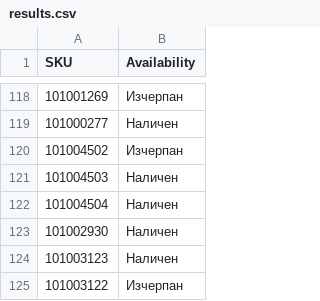
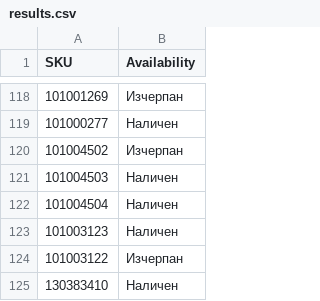
Before and after one commit to vladi1199/ribarcheto, a CSV file: results.csv, drawn as a sheet; only a part is shown, gaps mark what is left out; the shorter side is filled out with more unchanged rows; the diff names each change by its address in the sheet, - before the commit and + after, or states it on an @@ line.

```diff
--- a/results.csv
+++ b/results.csv
-row 123: 101002930 | Наличен
```
Also changed, not shown: 2 other files.
